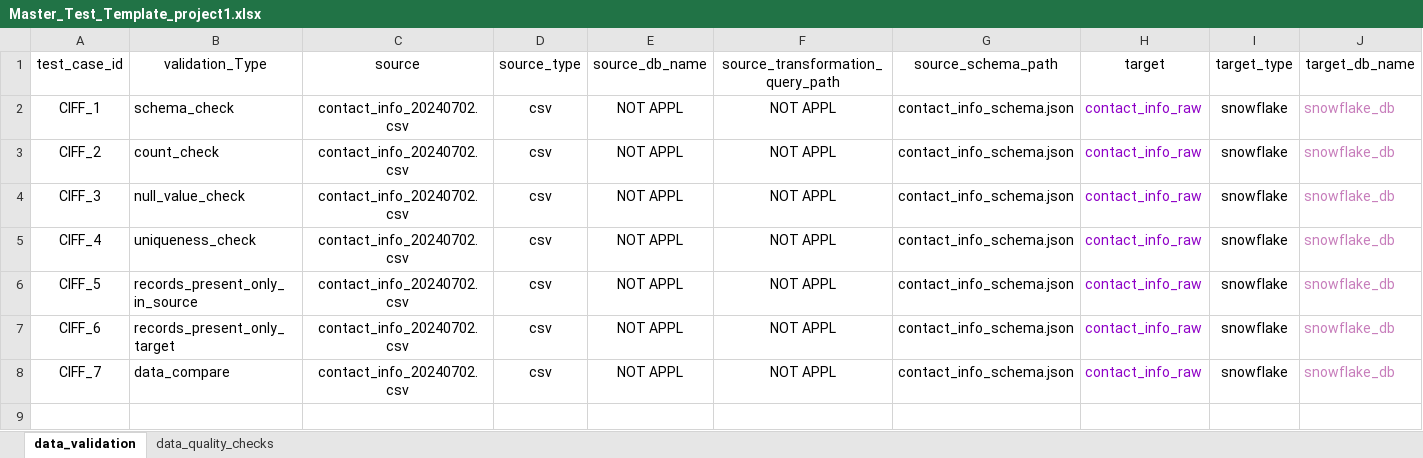
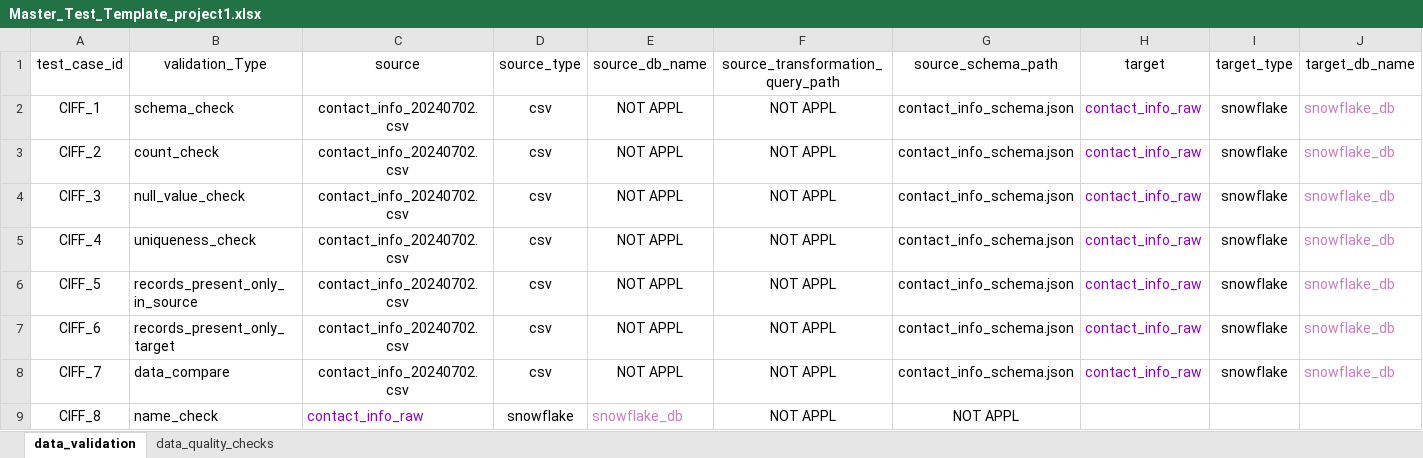
Before and after one commit to ksreenivasulu443/april_automation_framework, an Excel workbook: config/Master_Test_Template_project1.xlsx, sheet data_validation, drawn as a sheet; only a part is shown; values as stored, in another font and other column widths than the file's, no borders; rows hold the shown columns only; the diff names each change by its address in the sheet, - before the commit and + after, or states it on an @@ line.

```diff
--- a/config/Master_Test_Template_project1.xlsx (sheet data_validation)
+++ b/config/Master_Test_Template_project1.xlsx (sheet data_validation)
+row 9: CIFF_8 | name_check | contact_info_raw | snowflake | snowflake_db | NOT APPL | NOT APPL
```
Also changed, not shown: 2 other files.
